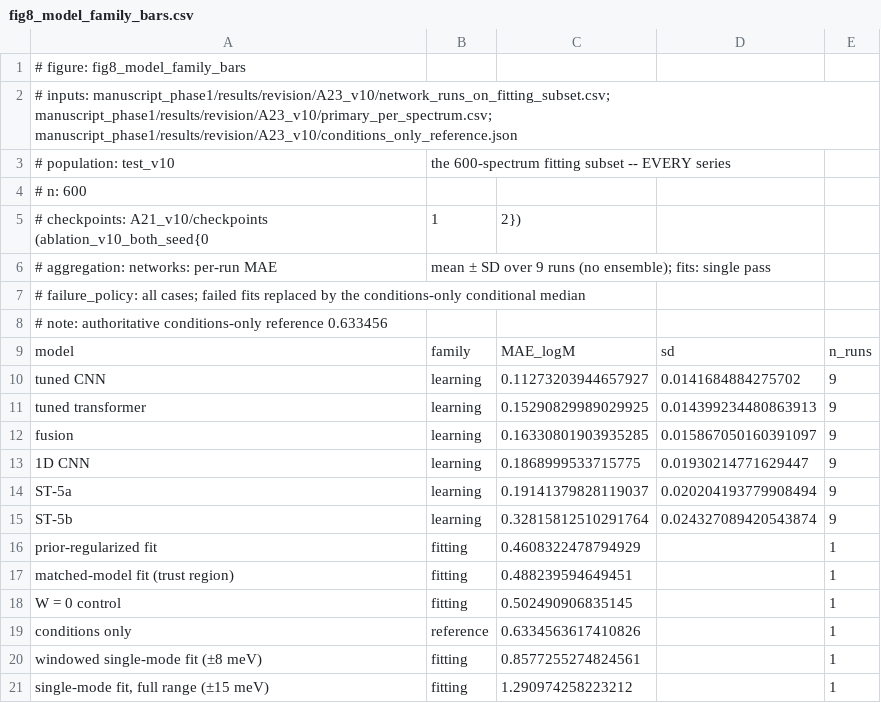
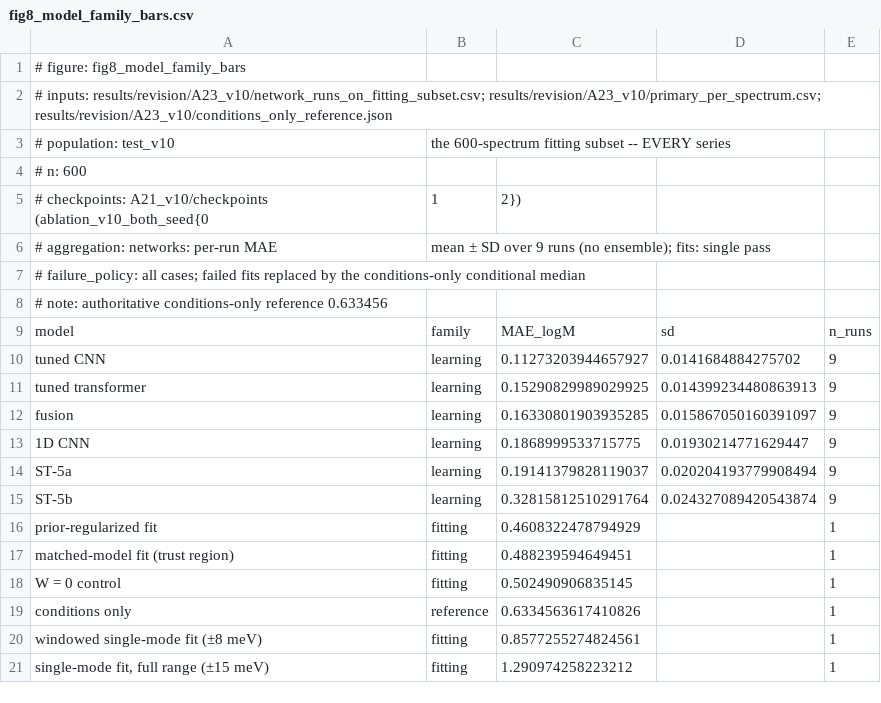
Before and after one commit to syed-moid/spectra-beyond-conditions, a CSV file: figures/fig8_model_family_bars.csv, drawn as a sheet.

```diff
--- a/figures/fig8_model_family_bars.csv
+++ b/figures/fig8_model_family_bars.csv
@@ -1,3 +1,3 @@
 # figure: fig8_model_family_bars
-# inputs: manuscript_phase1/results/revision/A23_v10/network_runs_on_fitting_subset.csv; manuscript_phase1/results/revision/A23_v10/primary_per_spectrum.csv; manuscript_phase1/results/revision/A23_v10/conditions_only_reference.json
+# inputs: results/revision/A23_v10/network_runs_on_fitting_subset.csv; results/revision/A23_v10/primary_per_spectrum.csv; results/revision/A23_v10/conditions_only_reference.json
 # population: test_v10, the 600-spectrum fitting subset -- EVERY series
```
Also changed, not shown: figures/fig2_recoverability_map.csv, figures/fig5_channel_ablation.csv, 29 other files.
